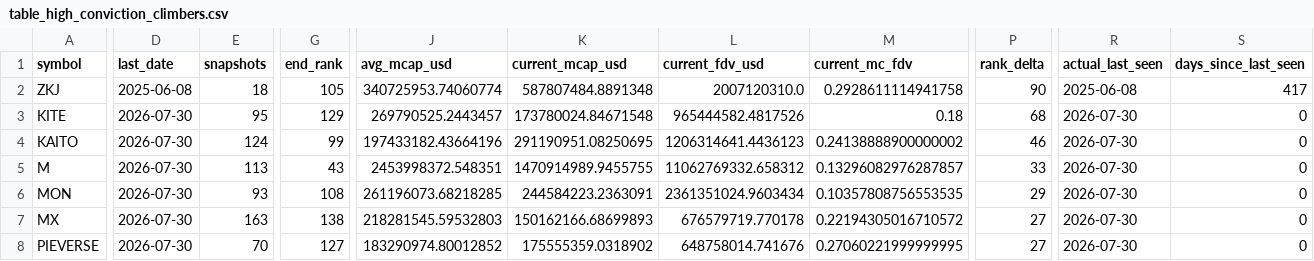
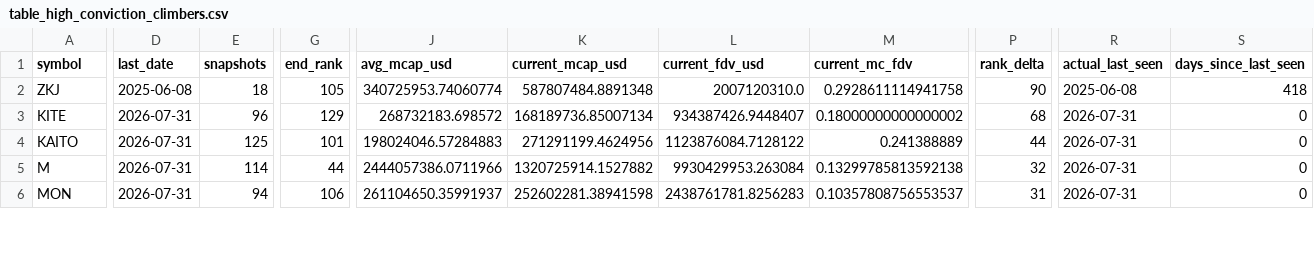
Before and after one commit to udipta-dev/rank-radar, a CSV file: data/out/table_high_conviction_climbers.csv, drawn as a sheet; only a part is shown, gaps mark what is left out; removed rows and columns are numbered as before the commit, all else as after; rows hold the shown columns only; the diff covers the shown part only; the diff names each change by its address in the sheet, - before the commit and + after, or states it on an @@ line.

```diff
--- a/data/out/table_high_conviction_climbers.csv
+++ b/data/out/table_high_conviction_climbers.csv
-S2 (days_since_last_seen): 417
+S2 (days_since_last_seen): 418
-D3:D6 (last_date): 2026-07-30
+D3:D6 (last_date): 2026-07-31
-E3 (snapshots): 95
+E3 (snapshots): 96
-J3 (avg_mcap_usd): 269790525.2443457
+J3 (avg_mcap_usd): 268732183.698572
-K3 (current_mcap_usd): 173780024.84671548
+K3 (current_mcap_usd): 168189736.85007134
-L3 (current_fdv_usd): 965444582.4817526
+L3 (current_fdv_usd): 934387426.9448407
-M3 (current_mc_fdv): 0.18
+M3 (current_mc_fdv): 0.18000000000000002
-R3:R6 (actual_last_seen): 2026-07-30
+R3:R6 (actual_last_seen): 2026-07-31
-E4 (snapshots): 124
+E4 (snapshots): 125
-G4 (end_rank): 99
+G4 (end_rank): 101
-J4 (avg_mcap_usd): 197433182.43664196
+J4 (avg_mcap_usd): 198024046.57284883
-K4 (current_mcap_usd): 291190951.08250695
+K4 (current_mcap_usd): 271291199.4624956
-L4 (current_fdv_usd): 1206314641.4436123
+L4 (current_fdv_usd): 1123876084.7128122
-M4 (current_mc_fdv): 0.24138888900000002
+M4 (current_mc_fdv): 0.241388889
-P4 (rank_delta): 46
+P4 (rank_delta): 44
-E5 (snapshots): 113
+E5 (snapshots): 114
-G5 (end_rank): 43
+G5 (end_rank): 44
-J5 (avg_mcap_usd): 2453998372.548351
+J5 (avg_mcap_usd): 2444057386.0711966
-K5 (current_mcap_usd): 1470914989.9455755
+K5 (current_mcap_usd): 1320725914.1527882
-L5 (current_fdv_usd): 11062769332.658312
+L5 (current_fdv_usd): 9930429953.263084
-M5 (current_mc_fdv): 0.13296082976287857
+M5 (current_mc_fdv): 0.13299785813592138
-P5 (rank_delta): 33
+P5 (rank_delta): 32
-E6 (snapshots): 93
+E6 (snapshots): 94
-G6 (end_rank): 108
+G6 (end_rank): 106
-J6 (avg_mcap_usd): 261196073.68218285
+J6 (avg_mcap_usd): 261104650.35991937
-K6 (current_mcap_usd): 244584223.2363091
+K6 (current_mcap_usd): 252602281.38941598
-L6 (current_fdv_usd): 2361351024.9603434
+L6 (current_fdv_usd): 2438761781.8256283
-M6 (current_mc_fdv): 0.10357808756553535
+M6 (current_mc_fdv): 0.10357808756553537
-P6 (rank_delta): 29
+P6 (rank_delta): 31
-row 7: MX | 2026-07-30 | 163 | 138 | 218281545.59532803 | 150162166.68699893 | 676579719.770178 | 0.22194305016710572 | 27 | 2026-07-30 | 0
-row 8: PIEVERSE | 2026-07-30 | 70 | 127 | 183290974.80012852 | 175555359.0318902 | 648758014.741676 | 0.27060221999999995 | 27 | 2026-07-30 | 0
```
Also changed, not shown: 3 added rows, 1 removed row and 41 edited cells elsewhere in this file, data/out/table_climbers_overall.csv, data/out/table_low_float_decliners.csv, 15 other files.
